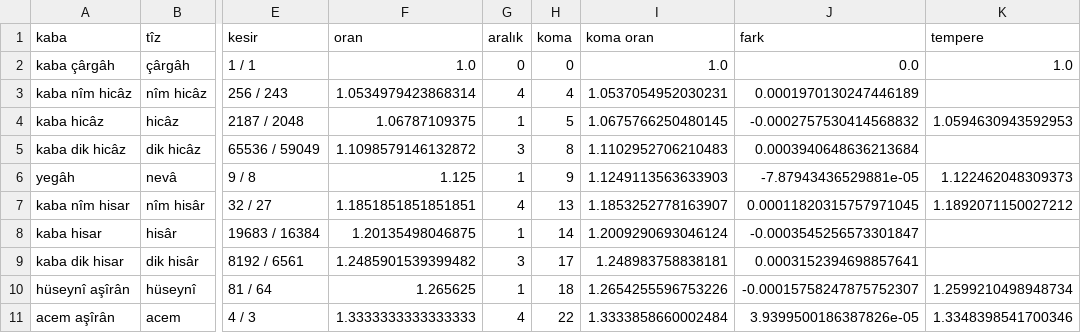
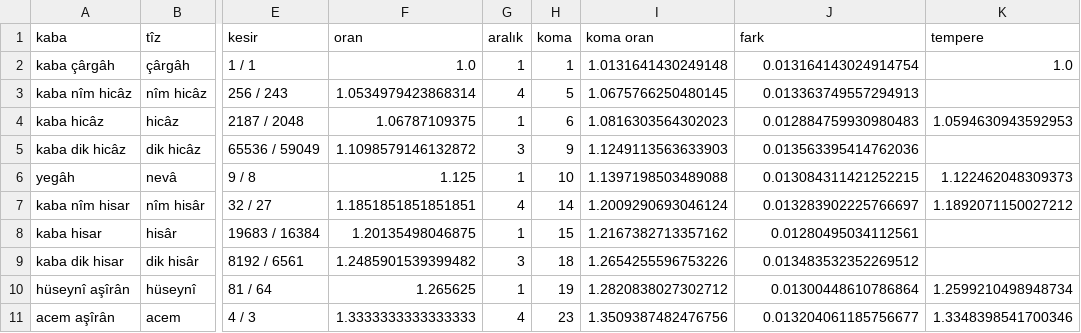
Before and after one commit to ta6o/musiki, a CSV file: makam.csv, drawn as a sheet; only a part is shown, gaps mark what is left out; the diff covers the shown part only; the diff names each change by its address in the sheet, - before the commit and + after, or states it on an @@ line.

```diff
--- a/makam.csv
+++ b/makam.csv
-G2 (aralık): 0
+G2 (aralık): 1
-H2 (koma): 0
+H2 (koma): 1
-I2 (koma oran): 1.0
+I2 (koma oran): 1.0131641430249148
-J2 (fark): 0.0
+J2 (fark): 0.013164143024914754
-H3 (koma): 4
+H3 (koma): 5
-I3 (koma oran): 1.0537054952030231
+I3 (koma oran): 1.0675766250480145
-J3 (fark): 0.0001970130247446189
+J3 (fark): 0.013363749557294913
-H4 (koma): 5
+H4 (koma): 6
-I4 (koma oran): 1.0675766250480145
+I4 (koma oran): 1.0816303564302023
-J4 (fark): -0.0002757530414568832
+J4 (fark): 0.012884759930980483
-H5 (koma): 8
+H5 (koma): 9
-I5 (koma oran): 1.1102952706210483
+I5 (koma oran): 1.1249113563633903
-J5 (fark): 0.0003940648636213684
+J5 (fark): 0.013563395414762036
-H6 (koma): 9
+H6 (koma): 10
-I6 (koma oran): 1.1249113563633903
+I6 (koma oran): 1.1397198503489088
-J6 (fark): -7.87943436529881e-05
+J6 (fark): 0.013084311421252215
-H7 (koma): 13
+H7 (koma): 14
-I7 (koma oran): 1.1853252778163907
+I7 (koma oran): 1.2009290693046124
-J7 (fark): 0.00011820315757971045
+J7 (fark): 0.013283902225766697
-H8 (koma): 14
+H8 (koma): 15
-I8 (koma oran): 1.2009290693046124
+I8 (koma oran): 1.2167382713357162
-J8 (fark): -0.0003545256573301847
+J8 (fark): 0.01280495034112561
-H9 (koma): 17
+H9 (koma): 18
-I9 (koma oran): 1.248983758838181
+I9 (koma oran): 1.2654255596753226
-J9 (fark): 0.0003152394698857641
+J9 (fark): 0.013483532352269512
-H10 (koma): 18
+H10 (koma): 19
-I10 (koma oran): 1.2654255596753226
+I10 (koma oran): 1.2820838027302712
-J10 (fark): -0.00015758247875752307
+J10 (fark): 0.01300448610786864
-H11 (koma): 22
+H11 (koma): 23
-I11 (koma oran): 1.3333858660002484
+I11 (koma oran): 1.3509387482476756
-J11 (fark): 3.9399500186387826e-05
+J11 (fark): 0.013204061185756677
```
Also changed, not shown: 45 edited cells elsewhere in this file, 5 other files.
